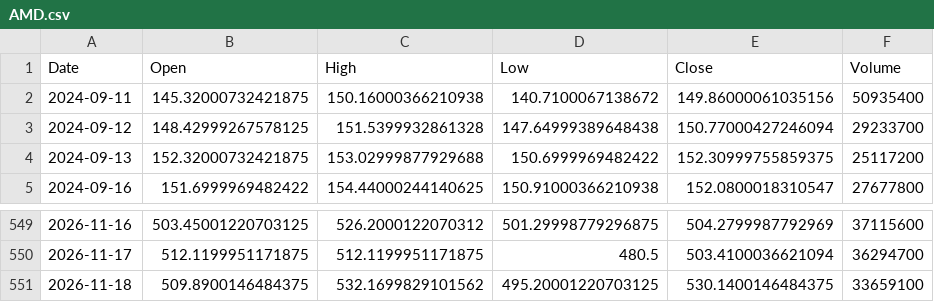
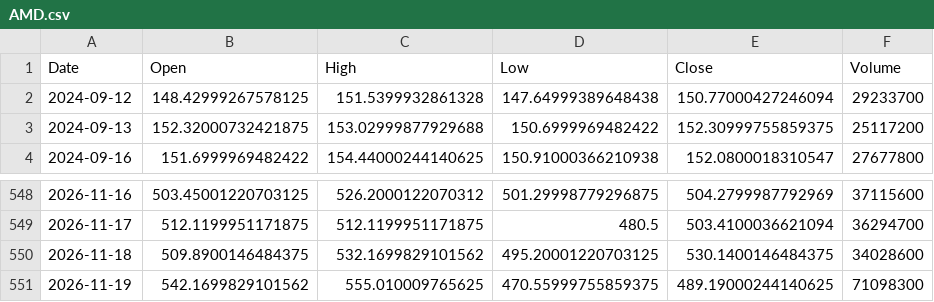
Before and after one commit to ShikanNagata/signal, a CSV file: data/AMD.csv, drawn as a sheet; only a part is shown, gaps mark what is left out.

```diff
--- a/data/AMD.csv
+++ b/data/AMD.csv
@@ -1,3 +1,2 @@
 Date,Open,High,Low,Close,Volume
-2024-09-11,145.32000732421875,150.16000366210938,140.7100067138672,149.86000061035156,50935400
 2024-09-12,148.42999267578125,151.5399932861328,147.64999389648438,150.77000427246094,29233700
@@ -550,2 +549,3 @@ Date,Open,High,Low,Close,Volume
 2026-11-17,512.1199951171875,512.1199951171875,480.5,503.4100036621094,36294700
-2026-11-18,509.8900146484375,532.1699829101562,495.20001220703125,530.1400146484375,33659100
+2026-11-18,509.8900146484375,532.1699829101562,495.20001220703125,530.1400146484375,34028600
+2026-11-19,542.1699829101562,555.010009765625,470.55999755859375,489.19000244140625,71098300
```
Also changed, not shown: data/CRCL.csv, data/IONQ.csv, 9 other files.
